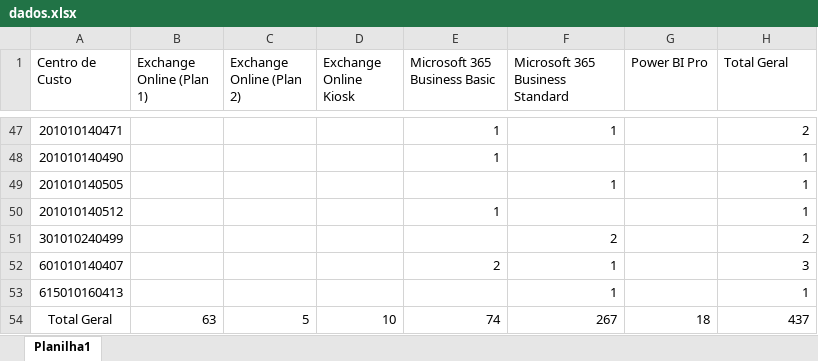
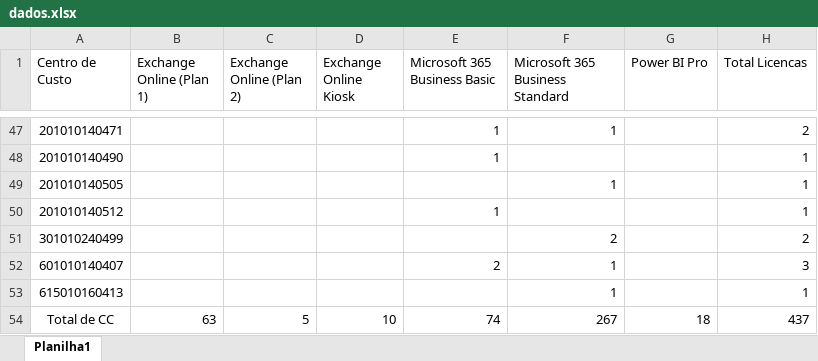
Before and after one commit to gabrielferrazz/Dashboard_Office365, an Excel workbook: dados.xlsx, sheet Planilha1, drawn as a sheet; only a part is shown, gaps mark what is left out; values as stored, in another font and other column widths than the file's, no borders; the diff names each change by its address in the sheet, - before the commit and + after, or states it on an @@ line.

```diff
--- a/dados.xlsx (sheet Planilha1)
+++ b/dados.xlsx (sheet Planilha1)
-H1: Total Geral
+H1: Total Licencas
-A54 (Centro de Custo): Total Geral
+A54 (Centro de Custo): Total de CC
```
Also changed, not shown: 1 other file.
